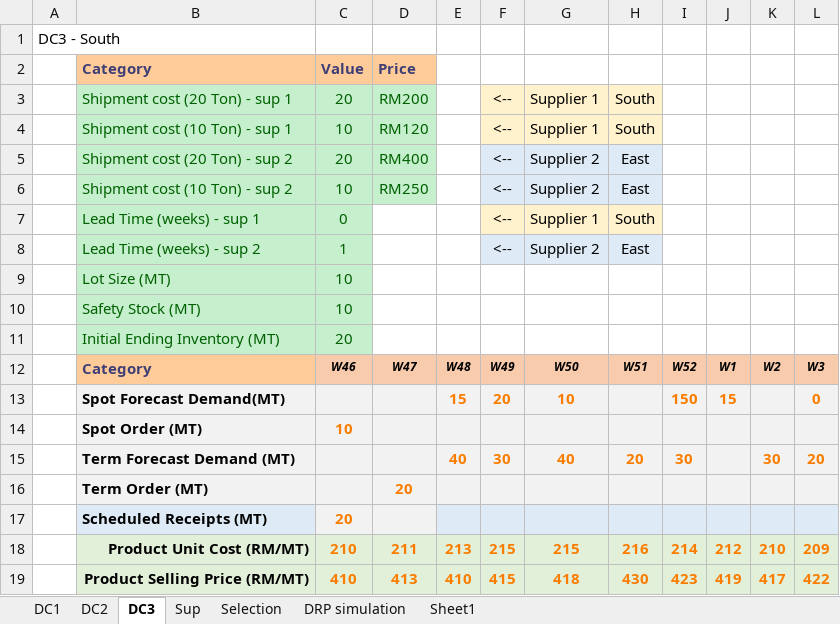
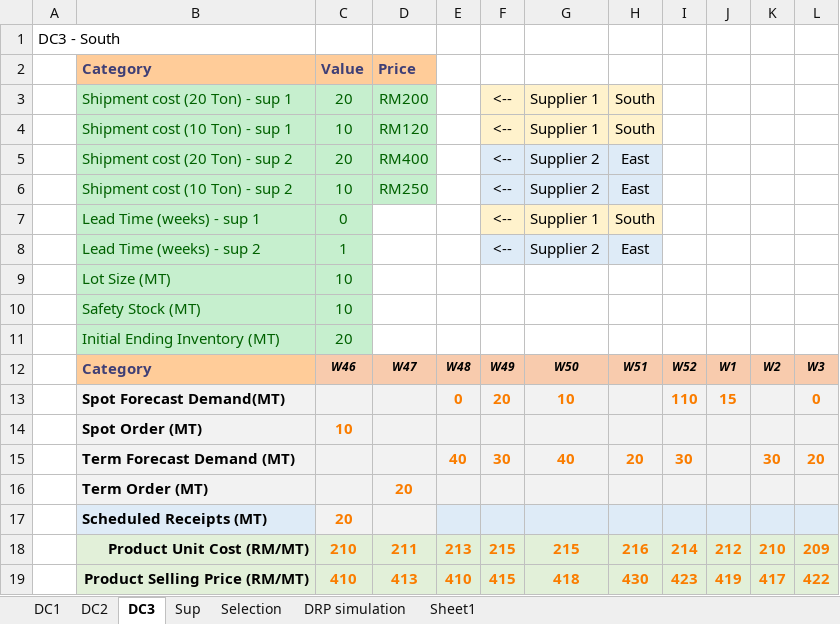
Before and after one commit to acceval/smarttradzt-python-services, an Excel workbook: DRP/demand_data.xlsx, sheet DC3, drawn as a sheet; values as stored, in another font and other column widths than the file's, no borders; the diff names each change by its address in the sheet, - before the commit and + after, or states it on an @@ line.

```diff
--- a/DRP/demand_data.xlsx (sheet DC3)
+++ b/DRP/demand_data.xlsx (sheet DC3)
-E13: 15
+E13: 0
-I13: 150
+I13: 110
```
Also changed, not shown: sheet DRP simulation, sheet DC2, sheet DC1, charts or pictures, 1 other file.
